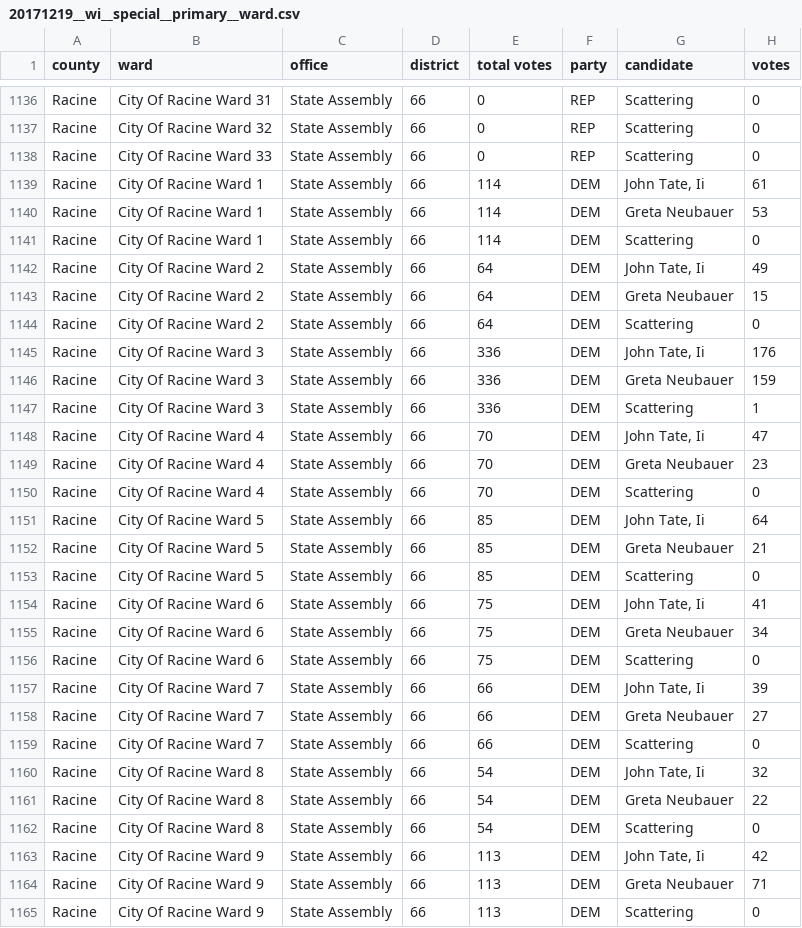
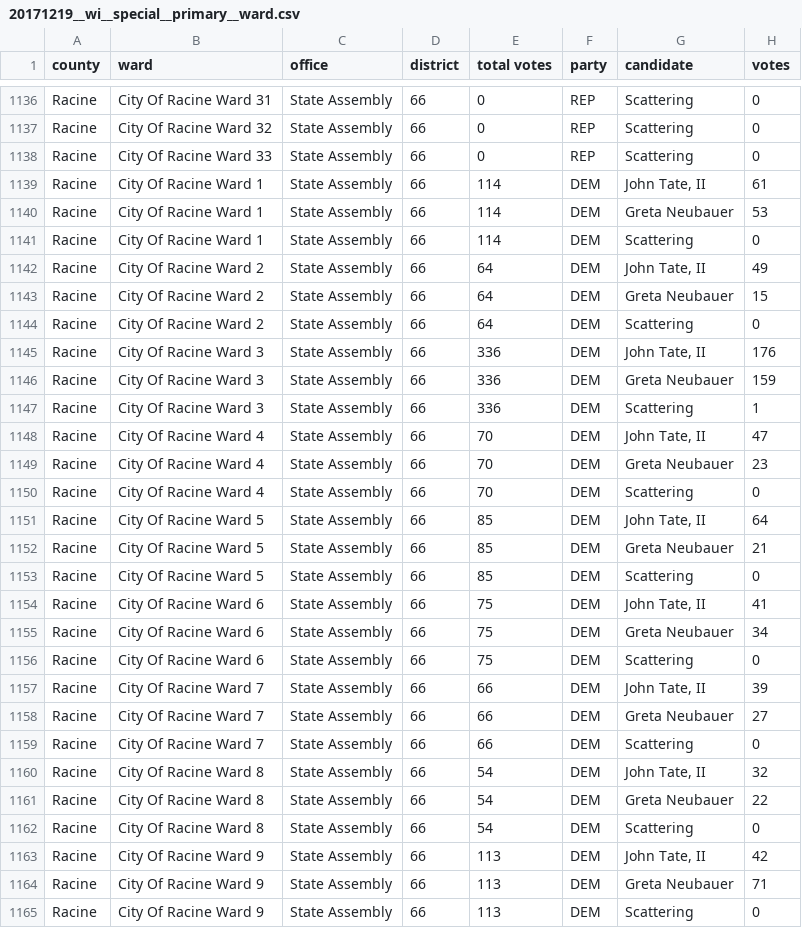
Before and after one commit to openelections/openelections-data-wi, a CSV file: 2017/20171219__wi__special__primary__ward.csv, drawn as a sheet; only a part is shown, gaps mark what is left out; the diff covers the shown part only.

```diff
--- a/2017/20171219__wi__special__primary__ward.csv
+++ b/2017/20171219__wi__special__primary__ward.csv
@@ -1138,27 +1138,27 @@ Racine,City Of Racine Ward 32,State Assembly,66,0,REP,Scattering,0
 Racine,City Of Racine Ward 33,State Assembly,66,0,REP,Scattering,0
-Racine,City Of Racine Ward 1,State Assembly,66,114,DEM,"John Tate, Ii",61
+Racine,City Of Racine Ward 1,State Assembly,66,114,DEM,"John Tate, II",61
 Racine,City Of Racine Ward 1,State Assembly,66,114,DEM,Greta Neubauer,53
 Racine,City Of Racine Ward 1,State Assembly,66,114,DEM,Scattering,0
-Racine,City Of Racine Ward 2,State Assembly,66,64,DEM,"John Tate, Ii",49
+Racine,City Of Racine Ward 2,State Assembly,66,64,DEM,"John Tate, II",49
 Racine,City Of Racine Ward 2,State Assembly,66,64,DEM,Greta Neubauer,15
 Racine,City Of Racine Ward 2,State Assembly,66,64,DEM,Scattering,0
-Racine,City Of Racine Ward 3,State Assembly,66,336,DEM,"John Tate, Ii",176
+Racine,City Of Racine Ward 3,State Assembly,66,336,DEM,"John Tate, II",176
 Racine,City Of Racine Ward 3,State Assembly,66,336,DEM,Greta Neubauer,159
 Racine,City Of Racine Ward 3,State Assembly,66,336,DEM,Scattering,1
-Racine,City Of Racine Ward 4,State Assembly,66,70,DEM,"John Tate, Ii",47
+Racine,City Of Racine Ward 4,State Assembly,66,70,DEM,"John Tate, II",47
 Racine,City Of Racine Ward 4,State Assembly,66,70,DEM,Greta Neubauer,23
 Racine,City Of Racine Ward 4,State Assembly,66,70,DEM,Scattering,0
-Racine,City Of Racine Ward 5,State Assembly,66,85,DEM,"John Tate, Ii",64
+Racine,City Of Racine Ward 5,State Assembly,66,85,DEM,"John Tate, II",64
 Racine,City Of Racine Ward 5,State Assembly,66,85,DEM,Greta Neubauer,21
 Racine,City Of Racine Ward 5,State Assembly,66,85,DEM,Scattering,0
-Racine,City Of Racine Ward 6,State Assembly,66,75,DEM,"John Tate, Ii",41
+Racine,City Of Racine Ward 6,State Assembly,66,75,DEM,"John Tate, II",41
 Racine,City Of Racine Ward 6,State Assembly,66,75,DEM,Greta Neubauer,34
 Racine,City Of Racine Ward 6,State Assembly,66,75,DEM,Scattering,0
-Racine,City Of Racine Ward 7,State Assembly,66,66,DEM,"John Tate, Ii",39
+Racine,City Of Racine Ward 7,State Assembly,66,66,DEM,"John Tate, II",39
 Racine,City Of Racine Ward 7,State Assembly,66,66,DEM,Greta Neubauer,27
 Racine,City Of Racine Ward 7,State Assembly,66,66,DEM,Scattering,0
-Racine,City Of Racine Ward 8,State Assembly,66,54,DEM,"John Tate, Ii",32
+Racine,City Of Racine Ward 8,State Assembly,66,54,DEM,"John Tate, II",32
 Racine,City Of Racine Ward 8,State Assembly,66,54,DEM,Greta Neubauer,22
 Racine,City Of Racine Ward 8,State Assembly,66,54,DEM,Scattering,0
-Racine,City Of Racine Ward 9,State Assembly,66,113,DEM,"John Tate, Ii",42
+Racine,City Of Racine Ward 9,State Assembly,66,113,DEM,"John Tate, II",42
 Racine,City Of Racine Ward 9,State Assembly,66,113,DEM,Greta Neubauer,71
```
Also changed, not shown: 17 edited cells elsewhere in this file, 2012/20120221__wi__primary__ward.csv, 1 other file.
